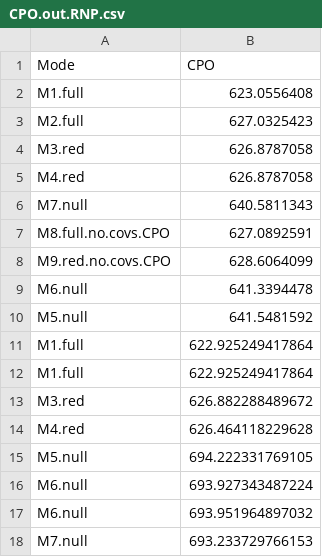
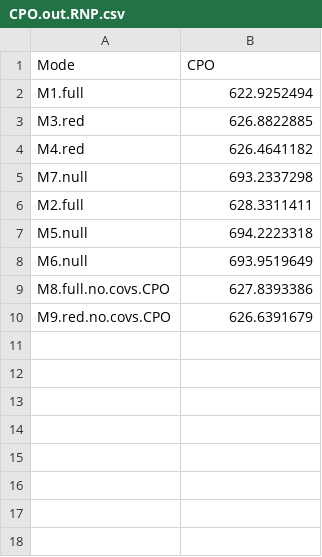
Before and after one commit to bgerber123/multi.state.diel.occupancy.model, a CSV file: RNP Fosa/CPO.out.RNP.csv, drawn as a sheet.

```diff
--- a/RNP Fosa/CPO.out.RNP.csv
+++ b/RNP Fosa/CPO.out.RNP.csv
@@ -1,18 +1,10 @@
 Mode,CPO
-M1.full,623.0556408
-M2.full,627.0325423
-M3.red,626.8787058
-M4.red,626.8787058
-M7.null,640.5811343
-M8.full.no.covs.CPO,627.0892591
-M9.red.no.covs.CPO,628.6064099
-M6.null,641.3394478
-M5.null,641.5481592
-"M1.full","622.925249417864"
-"M1.full","622.925249417864"
-"M3.red","626.882288489672"
-"M4.red","626.464118229628"
-"M5.null","694.222331769105"
-"M6.null","693.927343487224"
-"M6.null","693.951964897032"
-"M7.null","693.233729766153"
+M1.full,622.9252494
+M3.red,626.8822885
+M4.red,626.4641182
+M7.null,693.2337298
+M2.full,628.3311411
+M5.null,694.2223318
+M6.null,693.9519649
+M8.full.no.covs.CPO,627.8393386
+M9.red.no.covs.CPO,626.6391679
```
Also changed, not shown: AJB Fosa/CPO.out.AJB.csv, 17 other files.
